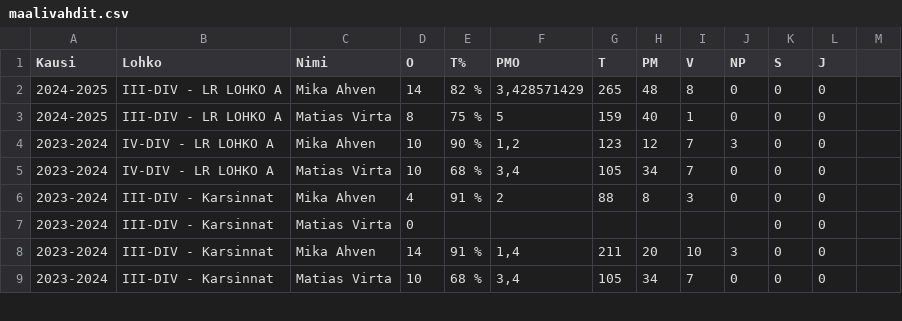
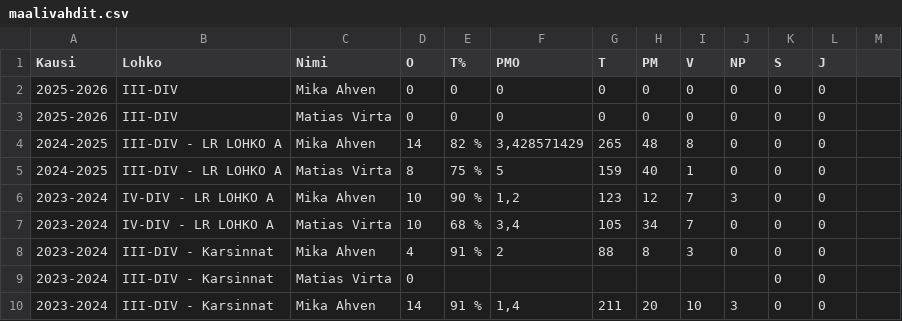
Before and after one commit to Chandalar/SekTa_WebPages, a CSV file: public/maalivahdit.csv, drawn as a sheet; only a part is shown; the shorter side is filled out with more unchanged rows; the diff names each change by its address in the sheet, - before the commit and + after, or states it on an @@ line.

Commit message:
uusi kausi

```diff
--- a/public/maalivahdit.csv
+++ b/public/maalivahdit.csv
+row 2: 2025-2026 | III-DIV | Mika Ahven | 0 | 0 | 0 | 0 | 0 | 0 | 0 | 0 | 0
+row 3: 2025-2026 | III-DIV | Matias Virta | 0 | 0 | 0 | 0 | 0 | 0 | 0 | 0 | 0
```
Also changed, not shown: 8 other files.
